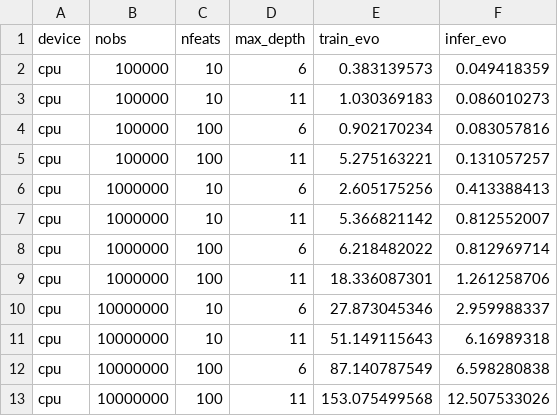
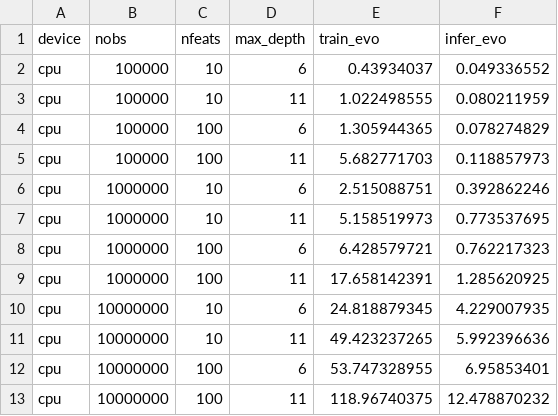
Before and after one commit to Evovest/EvoTrees.jl, a CSV file: benchmarks/results/regressor-cpu.csv, drawn as a sheet.

Commit message:
bench

```diff
--- a/benchmarks/results/regressor-cpu.csv
+++ b/benchmarks/results/regressor-cpu.csv
@@ -1,13 +1,13 @@
 device,nobs,nfeats,max_depth,train_evo,infer_evo
-cpu,100000,10,6,0.383139573,0.049418359
-cpu,100000,10,11,1.030369183,0.086010273
-cpu,100000,100,6,0.902170234,0.083057816
-cpu,100000,100,11,5.275163221,0.131057257
-cpu,1000000,10,6,2.605175256,0.413388413
-cpu,1000000,10,11,5.366821142,0.812552007
-cpu,1000000,100,6,6.218482022,0.812969714
-cpu,1000000,100,11,18.336087301,1.261258706
-cpu,10000000,10,6,27.873045346,2.959988337
-cpu,10000000,10,11,51.149115643,6.16989318
-cpu,10000000,100,6,87.140787549,6.598280838
-cpu,10000000,100,11,153.075499568,12.507533026
+cpu,100000,10,6,0.43934037,0.049336552
+cpu,100000,10,11,1.022498555,0.080211959
+cpu,100000,100,6,1.305944365,0.078274829
+cpu,100000,100,11,5.682771703,0.118857973
+cpu,1000000,10,6,2.515088751,0.392862246
+cpu,1000000,10,11,5.158519973,0.773537695
+cpu,1000000,100,6,6.428579721,0.762217323
+cpu,1000000,100,11,17.658142391,1.285620925
+cpu,10000000,10,6,24.818879345,4.229007935
+cpu,10000000,10,11,49.423237265,5.992396636
+cpu,10000000,100,6,53.747328955,6.95853401
+cpu,10000000,100,11,118.96740375,12.478870232
```
